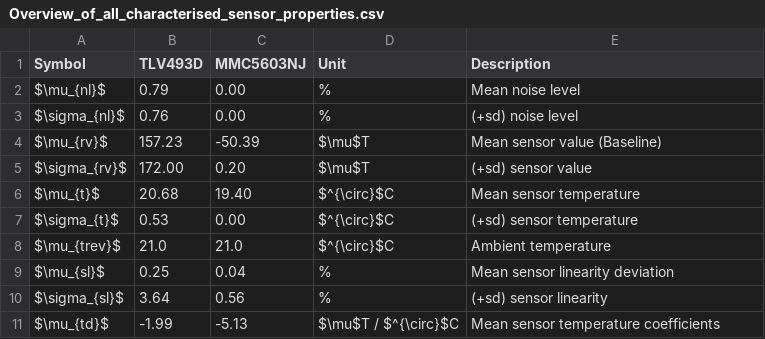
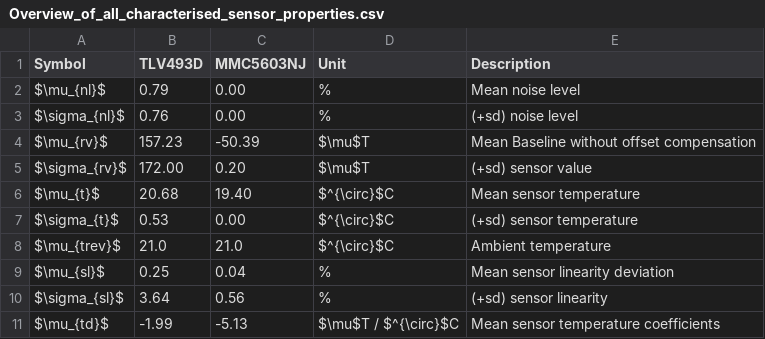
Before and after one commit to LFB-MRI/MagneticReadoutProcessing, a CSV file: documentation/thesis/tables/Overview_of_all_characterised_sensor_properties.csv, drawn as a sheet.

```diff
--- a/documentation/thesis/tables/Overview_of_all_characterised_sensor_properties.csv
+++ b/documentation/thesis/tables/Overview_of_all_characterised_sensor_properties.csv
@@ -3,3 +3,3 @@ $\mu_{nl}$,0.79,0.00,%, Mean noise level
 $\sigma_{nl}$,0.76,0.00,%,(+sd) noise level
-$\mu_{rv}$,157.23,-50.39,$\mu$T, Mean sensor value (Baseline)
+$\mu_{rv}$,157.23,-50.39,$\mu$T, Mean Baseline without offset compensation
 $\sigma_{rv}$,172.00,0.20,$\mu$T,(+sd) sensor value
```
Also changed, not shown: 52 other files.
